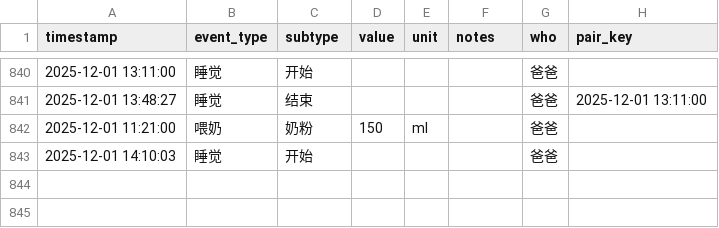
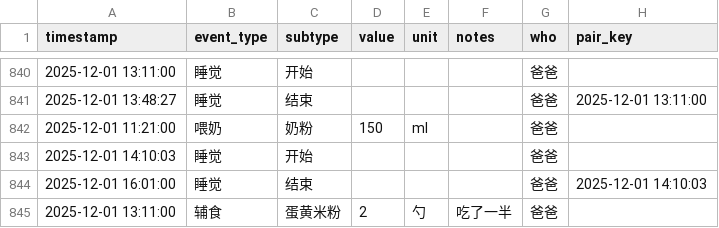
Before and after one commit to LeeAwesome/baby_daily, a CSV file: baby_log.csv, drawn as a sheet; only a part is shown, gaps mark what is left out; the diff names each change by its address in the sheet, - before the commit and + after, or states it on an @@ line.

Commit message:
update via Shortcuts

```diff
--- a/baby_log.csv
+++ b/baby_log.csv
+row 844: 2025-12-01 16:01:00 | 睡觉 | 结束 |  |  |  | 爸爸 | 2025-12-01 14:10:03
+row 845: 2025-12-01 13:11:00 | 辅食 | 蛋黄米粉 | 2 | 勺 | 吃了一半 | 爸爸
```
